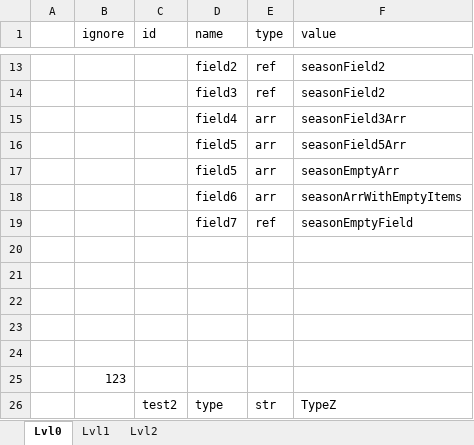
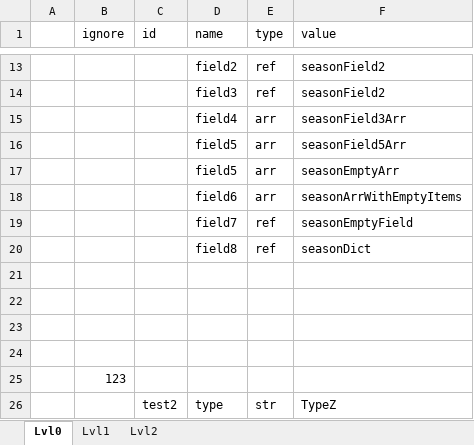
Before and after one commit to saigor33/ExcelToJsonUniversalParser, an Excel workbook: Parser2/Example/Doc.xlsx, sheet Lvl0, drawn as a sheet; only a part is shown, gaps mark what is left out; values as stored, in another font and other column widths than the file's, no borders; the diff names each change by its address in the sheet, - before the commit and + after, or states it on an @@ line.

Commit message:
Add example: dict

```diff
--- a/Parser2/Example/Doc.xlsx (sheet Lvl0)
+++ b/Parser2/Example/Doc.xlsx (sheet Lvl0)
-row 20: (empty)
+row 20:  |  |  | field8 | ref | seasonDict
```
Also changed, not shown: sheet Lvl1, sheet Lvl2.
